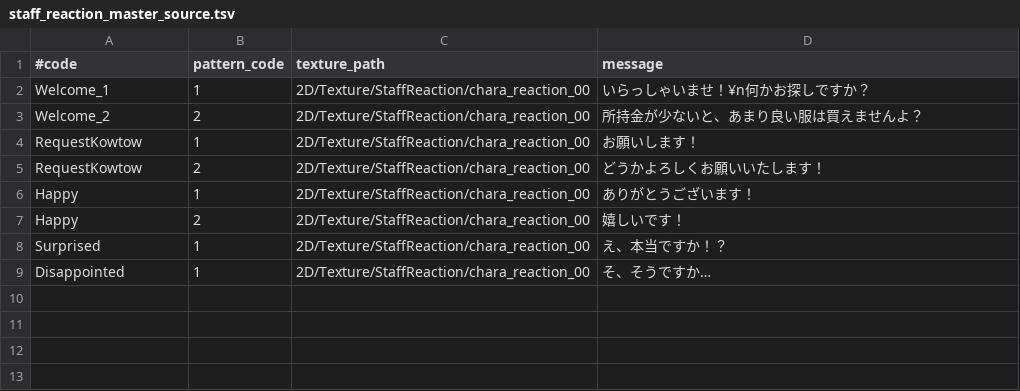
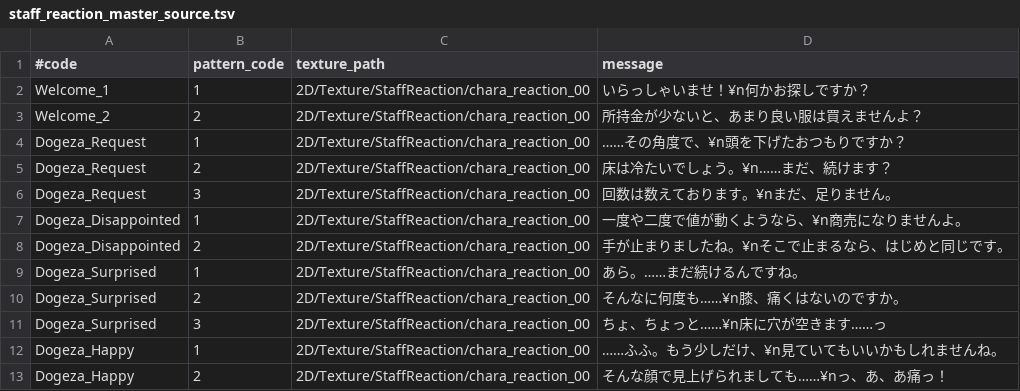
Before and after one commit to lovelyapple/makekoi-git, a TSV file: makekoi-client/Assets/Scripts/Game/StaffReaction/Editor/staff_reaction_master_source.tsv, drawn as a sheet.

```diff
--- a/makekoi-client/Assets/Scripts/Game/StaffReaction/Editor/staff_reaction_master_source.tsv
+++ b/makekoi-client/Assets/Scripts/Game/StaffReaction/Editor/staff_reaction_master_source.tsv
@@ -3,7 +3,11 @@ Welcome_1	1	2D/Texture/StaffReaction/chara_reaction_00	いらっしゃいませ
 Welcome_2	2	2D/Texture/StaffReaction/chara_reaction_00	所持金が少ないと、あまり良い服は買えませんよ？
-RequestKowtow	1	2D/Texture/StaffReaction/chara_reaction_00	お願いします！
-RequestKowtow	2	2D/Texture/StaffReaction/chara_reaction_00	どうかよろしくお願いいたします！
-Happy	1	2D/Texture/StaffReaction/chara_reaction_00	ありがとうございます！
-Happy	2	2D/Texture/StaffReaction/chara_reaction_00	嬉しいです！
-Surprised	1	2D/Texture/StaffReaction/chara_reaction_00	え、本当ですか！？
-Disappointed	1	2D/Texture/StaffReaction/chara_reaction_00	そ、そうですか…
+Dogeza_Request	1	2D/Texture/StaffReaction/chara_reaction_00	……その角度で、¥n頭を下げたおつもりですか？
+Dogeza_Request	2	2D/Texture/StaffReaction/chara_reaction_00	床は冷たいでしょう。¥n……まだ、続けます？
+Dogeza_Request	3	2D/Texture/StaffReaction/chara_reaction_00	回数は数えております。¥nまだ、足りません。
+Dogeza_Disappointed	1	2D/Texture/StaffReaction/chara_reaction_00	一度や二度で値が動くようなら、¥n商売になりませんよ。
+Dogeza_Disappointed	2	2D/Texture/StaffReaction/chara_reaction_00	手が止まりましたね。¥nそこで止まるなら、はじめと同じです。
+Dogeza_Surprised	1	2D/Texture/StaffReaction/chara_reaction_00	あら。……まだ続けるんですね。
+Dogeza_Surprised	2	2D/Texture/StaffReaction/chara_reaction_00	そんなに何度も……¥n膝、痛くはないのですか。
+Dogeza_Surprised	3	2D/Texture/StaffReaction/chara_reaction_00	ちょ、ちょっと……¥n床に穴が空きます……っ
+Dogeza_Happy	1	2D/Texture/StaffReaction/chara_reaction_00	……ふふ。もう少しだけ、¥n見ていてもいいかもしれませんね。
+Dogeza_Happy	2	2D/Texture/StaffReaction/chara_reaction_00	そんな顔で見上げられましても……¥nっ、あ、あ痛っ！
```
Also changed, not shown: 15 other files.
